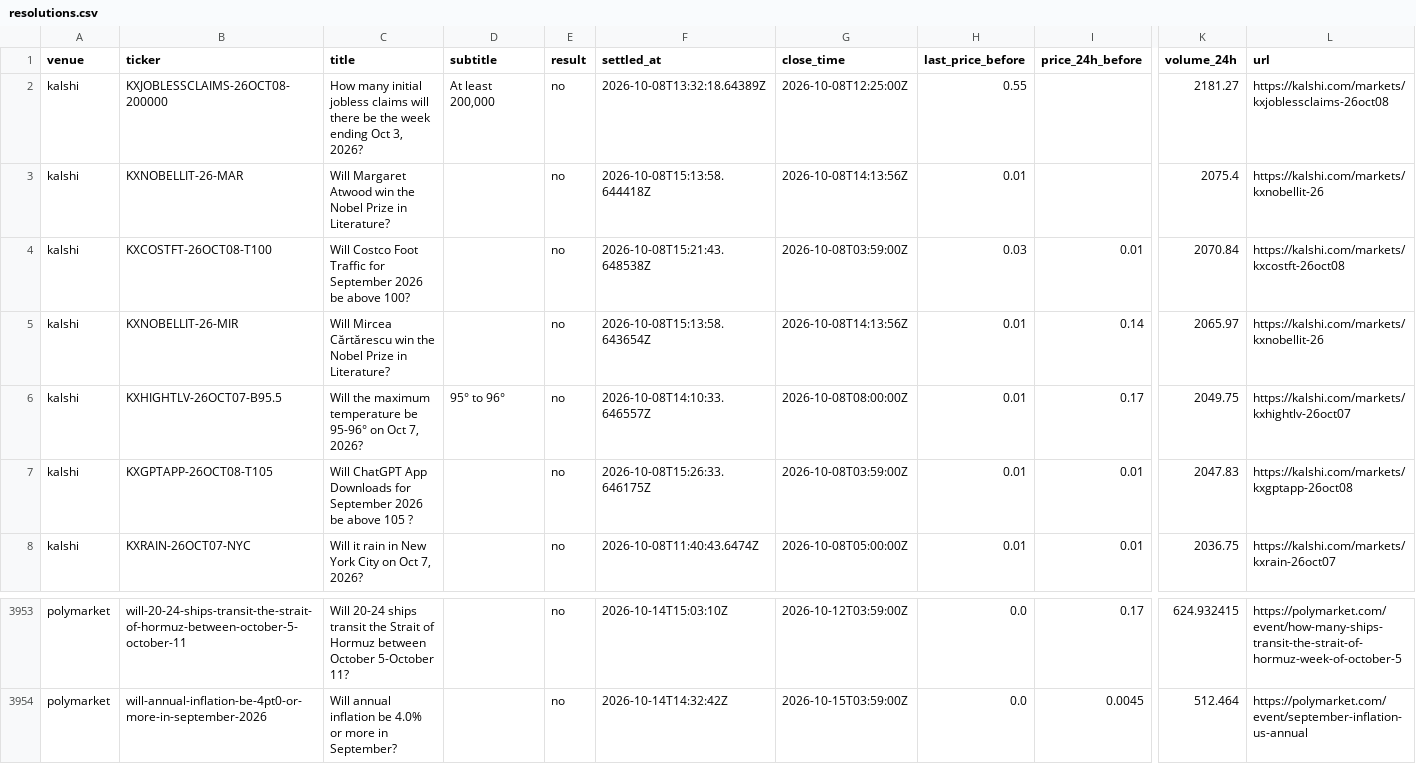
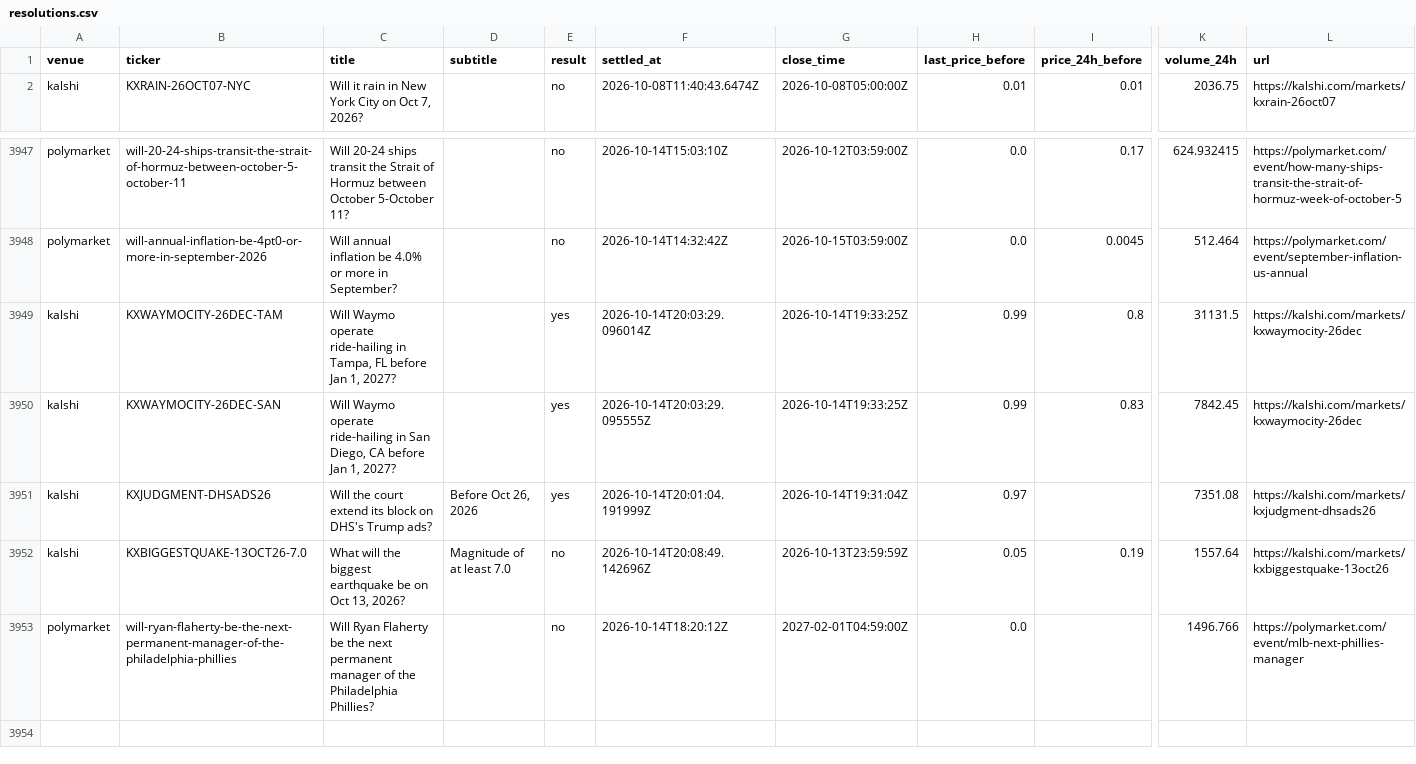
Before and after one commit to estrada-josh/attention, a CSV file: audiences/oddsdrift/site/data/resolutions.csv, drawn as a sheet; only a part is shown, gaps mark what is left out; removed rows and columns are numbered as before the commit, all else as after; rows hold the shown columns only; the diff names each change by its address in the sheet, - before the commit and + after, or states it on an @@ line.

```diff
--- a/audiences/oddsdrift/site/data/resolutions.csv
+++ b/audiences/oddsdrift/site/data/resolutions.csv
-row 2: kalshi | KXJOBLESSCLAIMS-26OCT08-200000 | How many initial jobless claims will there be the week ending Oct 3, 2026? | At least 200,000 | no | 2026-10-08T13:32:18.64389Z | 2026-10-08T12:25:00Z | 0.55 |  | 2181.27 | https://kalshi.com/markets/kxjoblessclaims-26oct08
-row 3: kalshi | KXNOBELLIT-26-MAR | Will Margaret Atwood win the Nobel Prize in Literature? |  | no | 2026-10-08T15:13:58.644418Z | 2026-10-08T14:13:56Z | 0.01 |  | 2075.4 | https://kalshi.com/markets/kxnobellit-26
-row 4: kalshi | KXCOSTFT-26OCT08-T100 | Will Costco Foot Traffic for September 2026 be above 100? |  | no | 2026-10-08T15:21:43.648538Z | 2026-10-08T03:59:00Z | 0.03 | 0.01 | 2070.84 | https://kalshi.com/markets/kxcostft-26oct08
-row 5: kalshi | KXNOBELLIT-26-MIR | Will Mircea Cărtărescu win the Nobel Prize in Literature? |  | no | 2026-10-08T15:13:58.643654Z | 2026-10-08T14:13:56Z | 0.01 | 0.14 | 2065.97 | https://kalshi.com/markets/kxnobellit-26
-row 6: kalshi | KXHIGHTLV-26OCT07-B95.5 | Will the maximum temperature be 95-96° on Oct 7, 2026? | 95° to 96° | no | 2026-10-08T14:10:33.646557Z | 2026-10-08T08:00:00Z | 0.01 | 0.17 | 2049.75 | https://kalshi.com/markets/kxhightlv-26oct07
-row 7: kalshi | KXGPTAPP-26OCT08-T105 | Will ChatGPT App Downloads for September 2026 be above 105 ? |  | no | 2026-10-08T15:26:33.646175Z | 2026-10-08T03:59:00Z | 0.01 | 0.01 | 2047.83 | https://kalshi.com/markets/kxgptapp-26oct08
+row 3949: kalshi | KXWAYMOCITY-26DEC-TAM | Will Waymo operate ride-hailing in Tampa, FL before Jan 1, 2027? |  | yes | 2026-10-14T20:03:29.096014Z | 2026-10-14T19:33:25Z | 0.99 | 0.8 | 31131.5 | https://kalshi.com/markets/kxwaymocity-26dec
+row 3950: kalshi | KXWAYMOCITY-26DEC-SAN | Will Waymo operate ride-hailing in San Diego, CA before Jan 1, 2027? |  | yes | 2026-10-14T20:03:29.095555Z | 2026-10-14T19:33:25Z | 0.99 | 0.83 | 7842.45 | https://kalshi.com/markets/kxwaymocity-26dec
+row 3951: kalshi | KXJUDGMENT-DHSADS26 | Will the court extend its block on DHS's Trump ads? | Before Oct 26, 2026 | yes | 2026-10-14T20:01:04.191999Z | 2026-10-14T19:31:04Z | 0.97 |  | 7351.08 | https://kalshi.com/markets/kxjudgment-dhsads26
+row 3952: kalshi | KXBIGGESTQUAKE-13OCT26-7.0 | What will the biggest earthquake be on Oct 13, 2026? | Magnitude of at least 7.0 | no | 2026-10-14T20:08:49.142696Z | 2026-10-13T23:59:59Z | 0.05 | 0.19 | 1557.64 | https://kalshi.com/markets/kxbiggestquake-13oct26
+row 3953: polymarket | will-ryan-flaherty-be-the-next-permanent-manager-of-the-philadelphia-phillies | Will Ryan Flaherty be the next permanent manager of the Philadelphia Phillies? |  | no | 2026-10-14T18:20:12Z | 2027-02-01T04:59:00Z | 0.0 |  | 1496.766 | https://polymarket.com/event/mlb-next-phillies-manager
```
Also changed, not shown: 8 other files.
